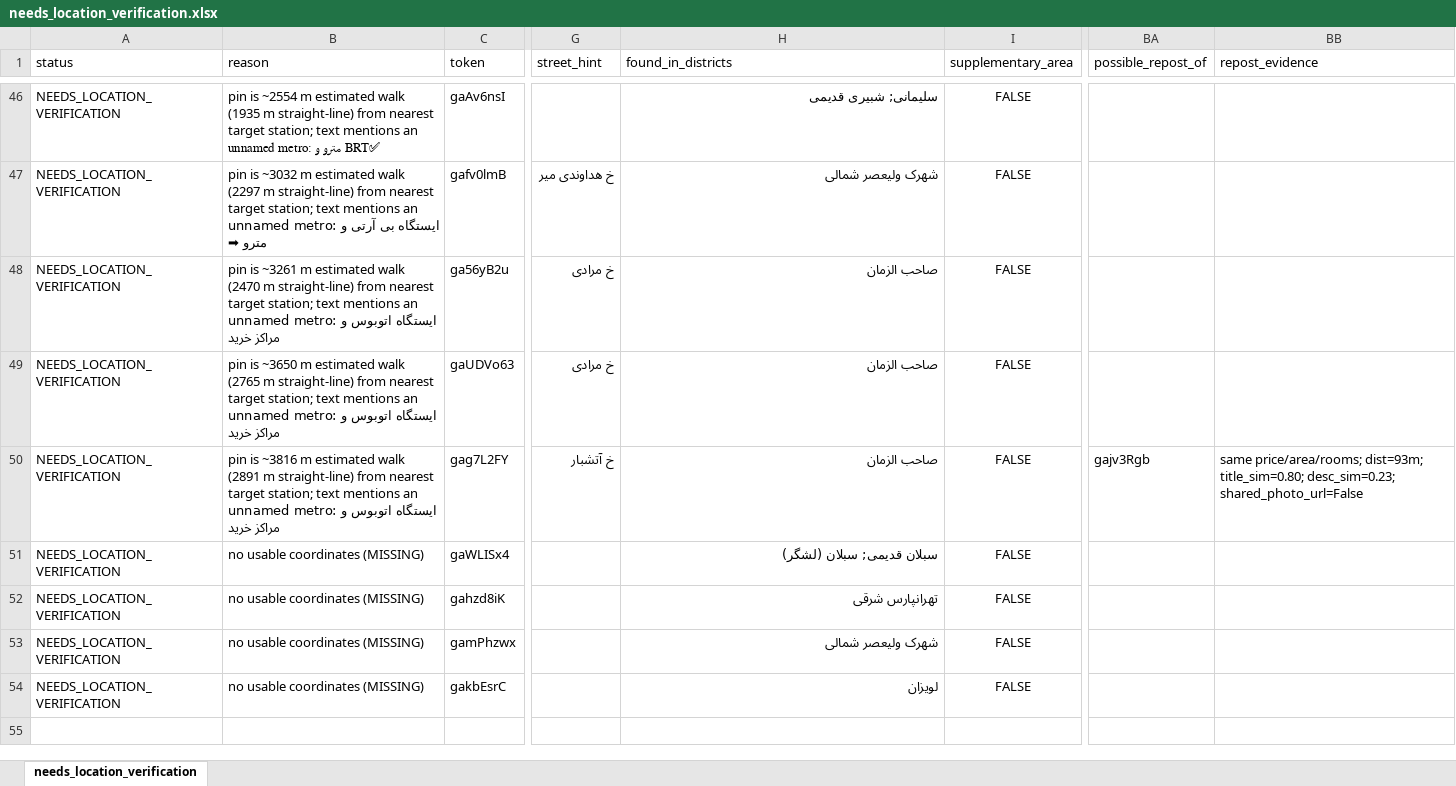
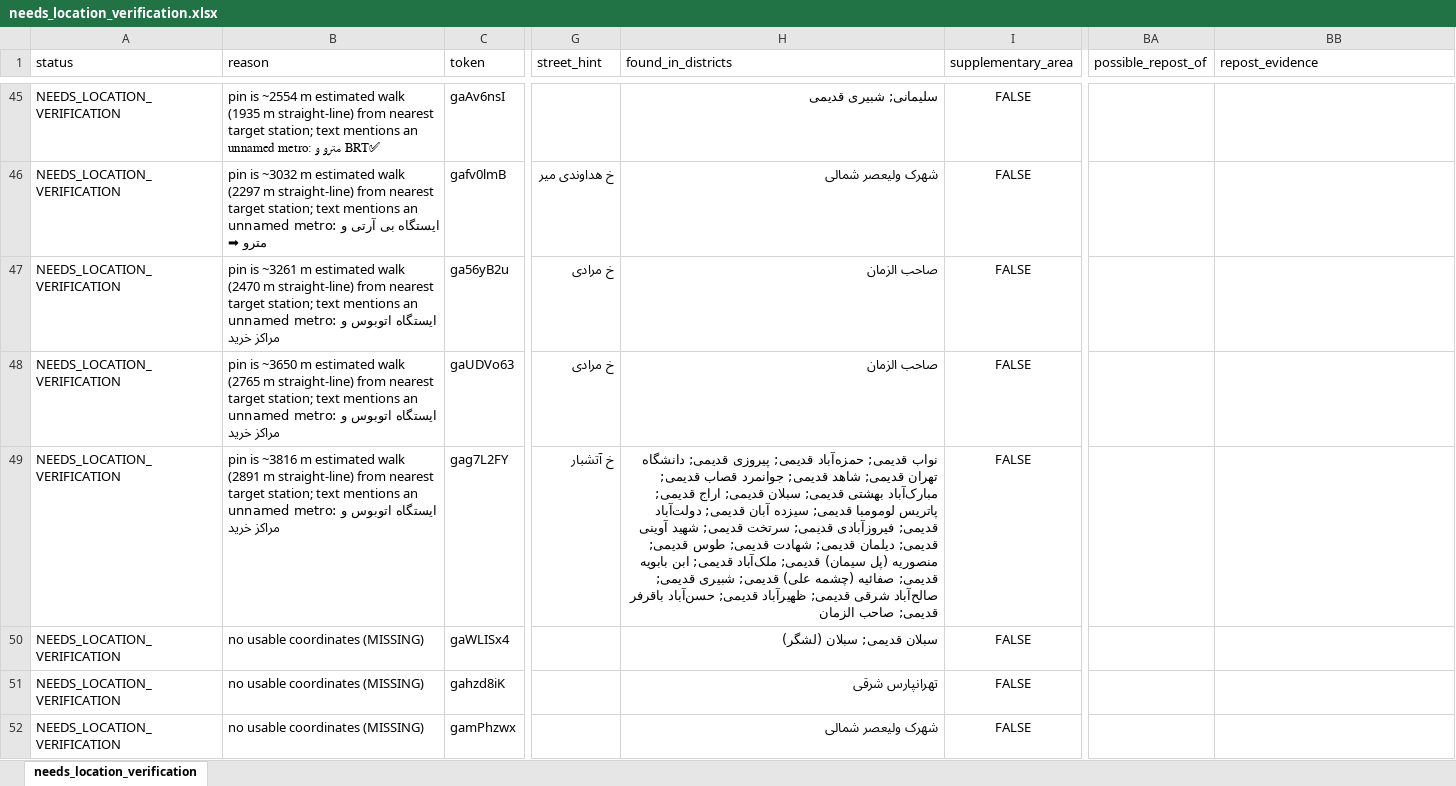
Before and after one commit to ZenMaxe/tehran-rentals, an Excel workbook: needs_location_verification.xlsx, sheet needs_location_verification, drawn as a sheet; only a part is shown, gaps mark what is left out; the shorter side is filled out with more unchanged rows; values as stored, in another font and other column widths than the file's, no borders; addresses are those after the commit; the diff covers the shown part only; the diff names each change by its address in the sheet, - before the commit and + after, or states it on an @@ line.

```diff
--- a/needs_location_verification.xlsx (sheet needs_location_verification)
+++ b/needs_location_verification.xlsx (sheet needs_location_verification)
-H49 (found_in_districts): صاحب الزمان
+H49 (found_in_districts): نواب قدیمی; حمزه‌آباد قدیمی; پیروزی قدیمی; دانشگاه تهران قدیمی; شاهد قدیمی; جوانمرد قصاب قدیمی; مبارک‌آباد بهشتی قدیمی; سبلان قدیمی; اراج قدیمی; پاتریس لومومبا قدیمی; سیزده آبان قدیمی; دولت‌آباد قدیمی; فیروزآبادی قدیمی; سرتخت قدیمی; شهید آوینی قدیمی; دیلمان قدیمی; شهادت قدیمی; طوس قدیمی; منصوریه (پل سیمان) قدیمی; ملک‌آباد قدیمی; ابن بابویه قدیمی; صفائیه (چشمه علی) قدیمی; شبیری قدیمی; صالح‌آباد شرقی قدیمی; ظهیرآباد قدیمی; حسن‌آباد باقرفر قدیمی; صاحب الزمان
-BA49 (possible_repost_of): gajv3Rgb
+BA49 (possible_repost_of): (empty)
-BB49 (repost_evidence): same price/area/rooms; dist=93m; title_sim=0.80; desc_sim=0.23; shared_photo_url=False
+BB49 (repost_evidence): (empty)
```
Also changed, not shown: 1 removed row, 3 moved rows and 3 edited cells elsewhere in this sheet, 2 other files.
